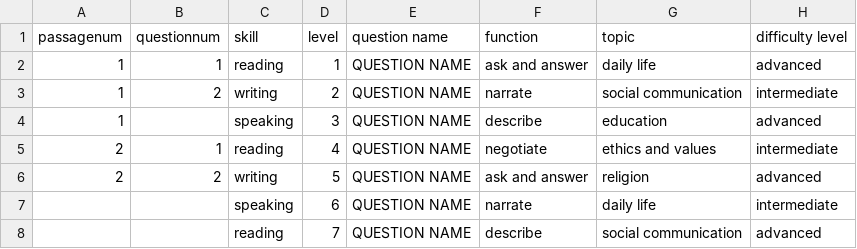
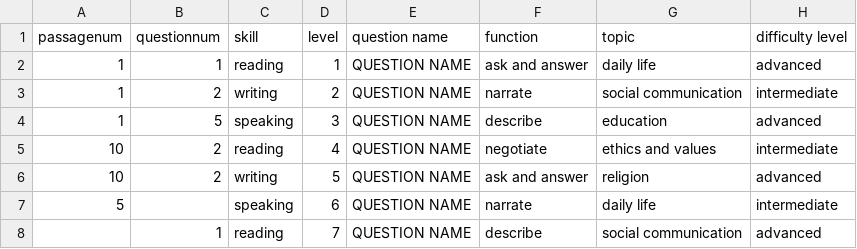
Before and after one commit to byuitechops/csv-editor, a CSV file: rows.csv, drawn as a sheet; only a part is shown; the diff names each change by its address in the sheet, - before the commit and + after, or states it on an @@ line.

```diff
--- a/rows.csv
+++ b/rows.csv
-B4: (empty)
+B4: 5
-A5:A6: 2
+A5:A6: 10
-B5: 1
+B5: 2
-A7: (empty)
+A7: 5
-B8: (empty)
+B8: 1
```
Also changed, not shown: 2 other files.
